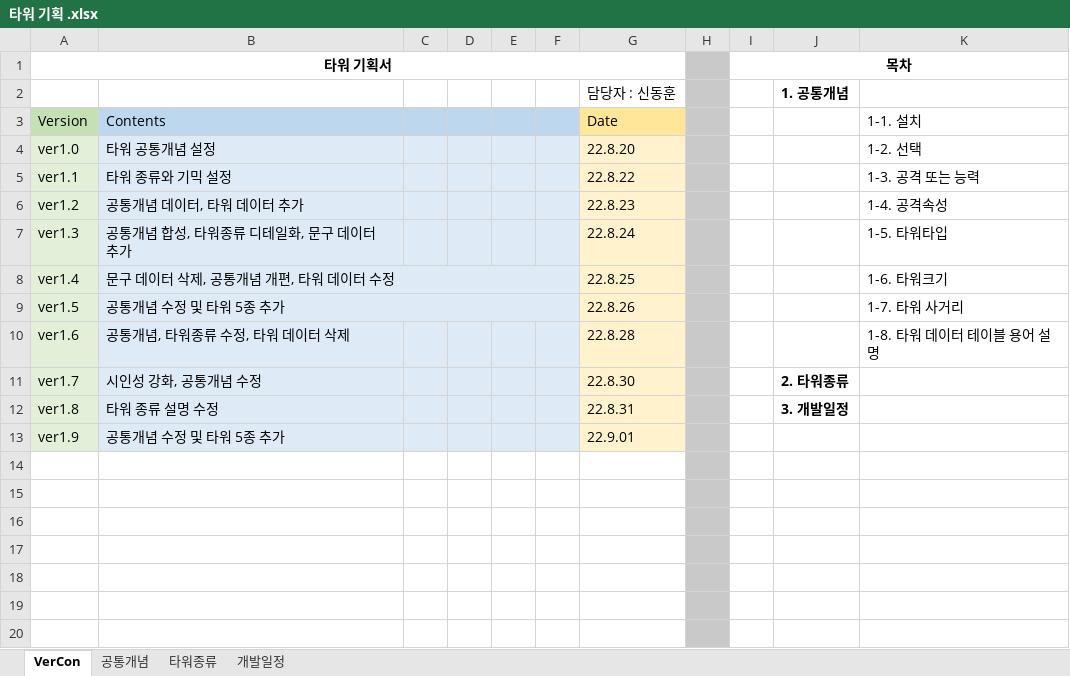
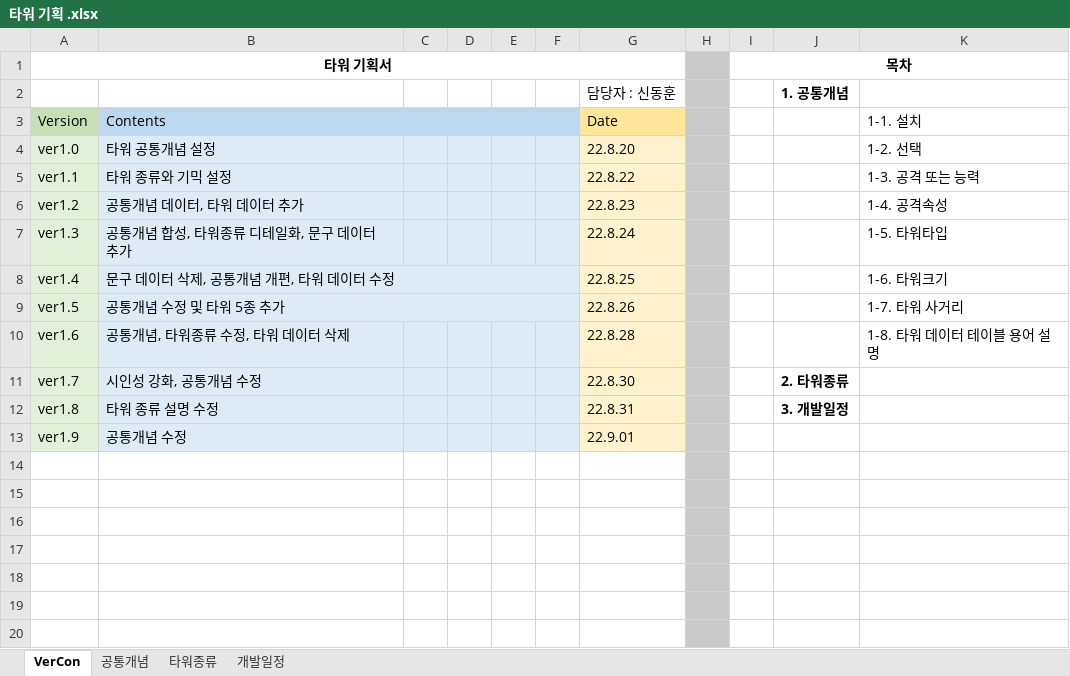
Before and after one commit to ChoWook/PlumTowerDefecne, an Excel workbook: Design/타워 기획 .xlsx, sheet VerCon, drawn as a sheet; only a part is shown; values as stored, in another font and other column widths than the file's, no borders; the diff names each change by its address in the sheet, - before the commit and + after, or states it on an @@ line.

Commit message:
신동훈 타워 공통개념 수정 및 타워 개발 우선순위 추가

```diff
--- a/Design/타워 기획 .xlsx (sheet VerCon)
+++ b/Design/타워 기획 .xlsx (sheet VerCon)
-B13 (Contents): 공통개념 수정 및 타워 5종 추가
+B13 (Contents): 공통개념 수정
```
Also changed, not shown: sheet 공통개념, sheet 타워종류, sheet 개발일정, charts or pictures.
